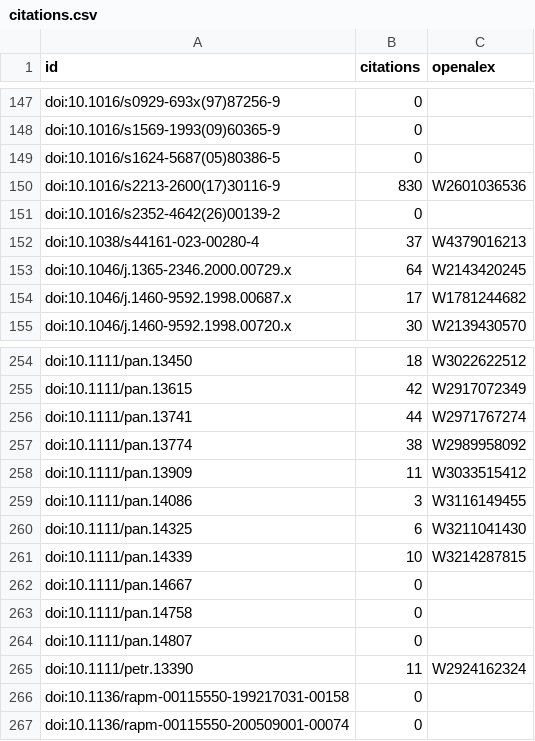
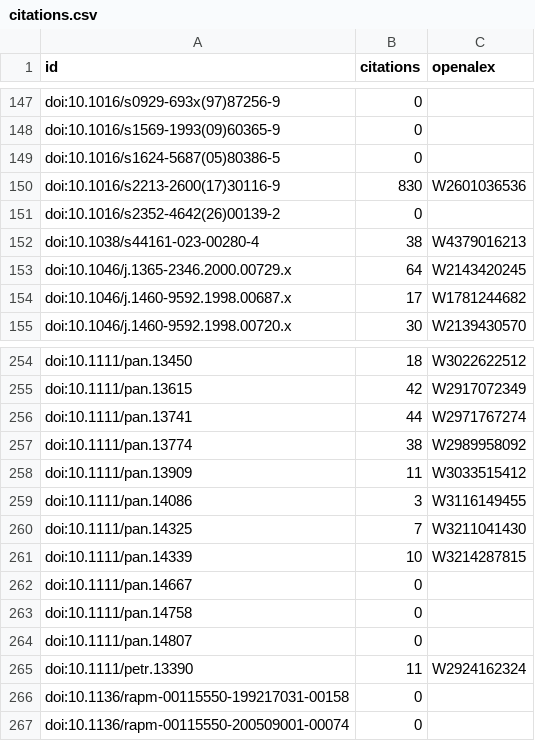
Before and after one commit to ici-be/francis-veyckemans, a CSV file: donnees/citations.csv, drawn as a sheet; only a part is shown, gaps mark what is left out.

```diff
--- a/donnees/citations.csv
+++ b/donnees/citations.csv
@@ -151,3 +151,3 @@ doi:10.1016/s2213-2600(17)30116-9,830,W2601036536
 doi:10.1016/s2352-4642(26)00139-2,0,
-doi:10.1038/s44161-023-00280-4,37,W4379016213
+doi:10.1038/s44161-023-00280-4,38,W4379016213
 doi:10.1046/j.1365-2346.2000.00729.x,64,W2143420245
@@ -259,3 +259,3 @@ doi:10.1111/pan.13909,11,W3033515412
 doi:10.1111/pan.14086,3,W3116149455
-doi:10.1111/pan.14325,6,W3211041430
+doi:10.1111/pan.14325,7,W3211041430
 doi:10.1111/pan.14339,10,W3214287815
```
Also changed, not shown: donnees/maladies_rares.csv.
